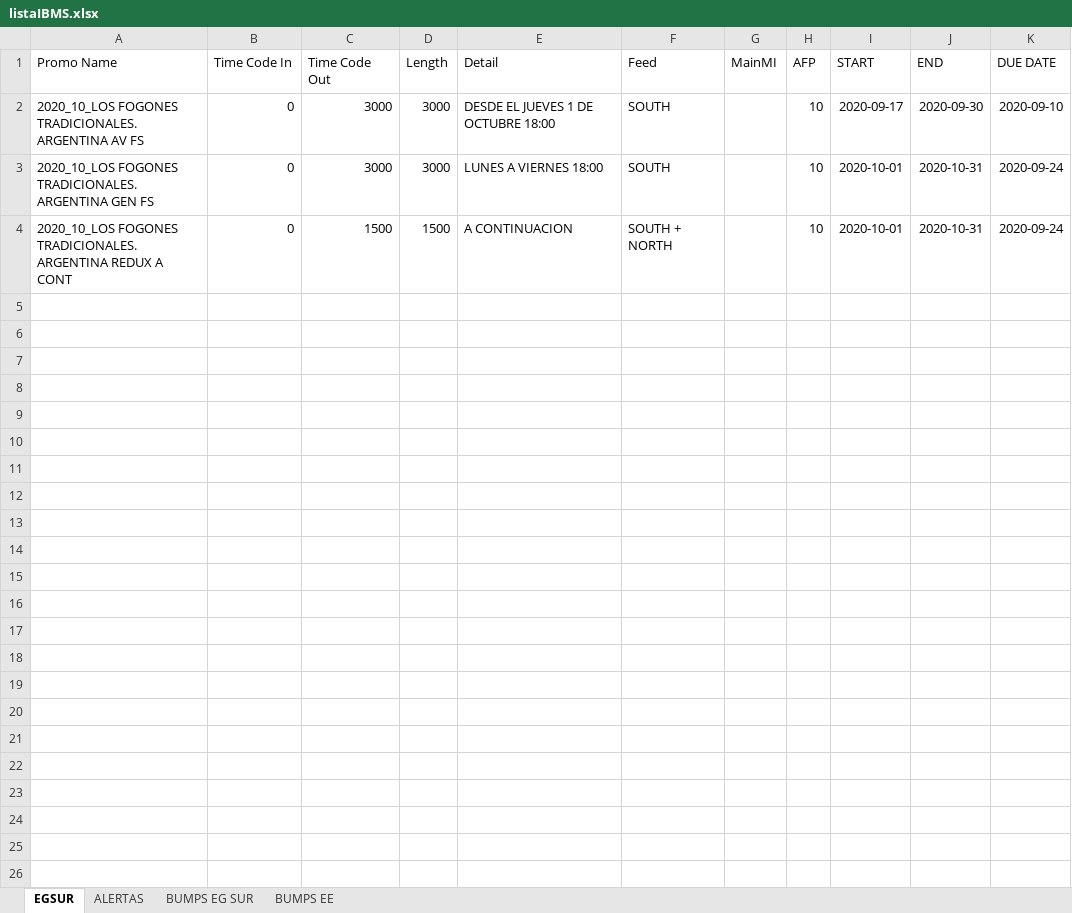
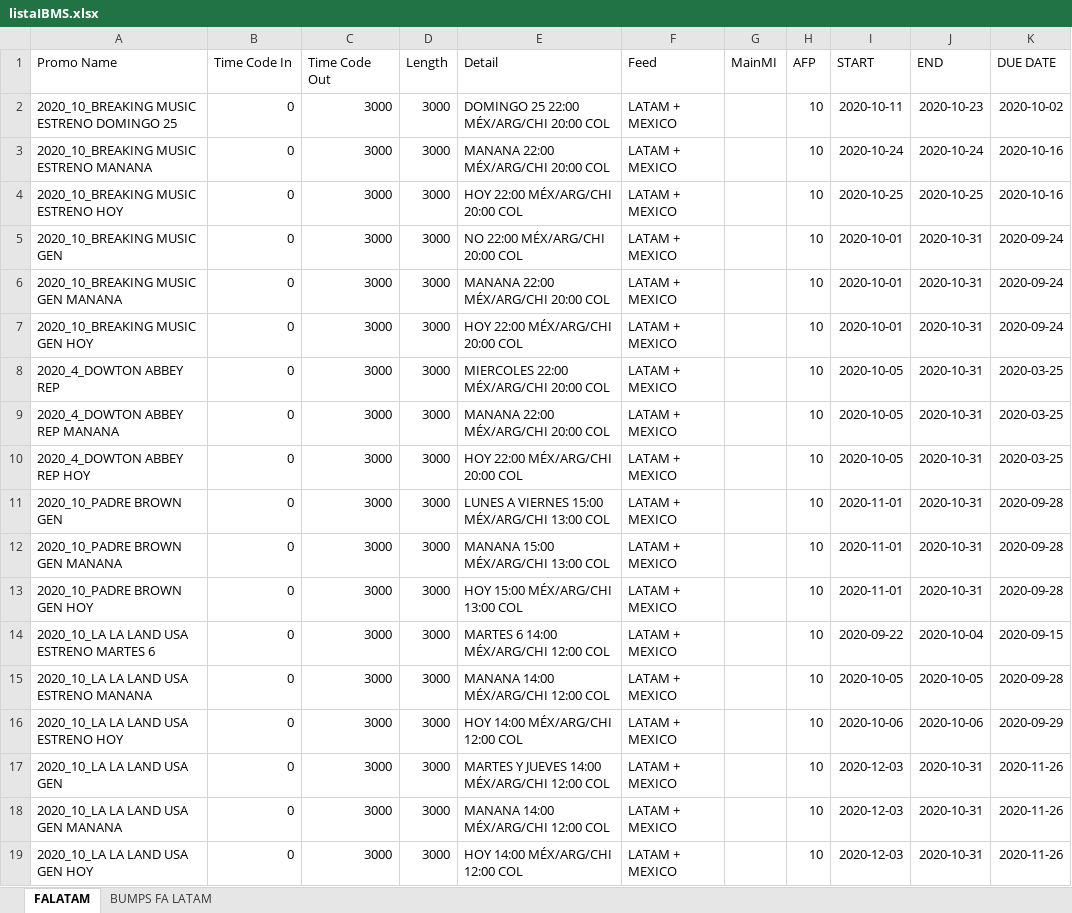
Before and after one commit to elnaquete/IMBS-Promo-Spreadsheet-Maker, an Excel workbook: listaIBMS.xlsx, sheet FALATAM, drawn as a sheet; values as stored, in another font and other column widths than the file's, no borders; addresses are those after the commit; the diff names each change by its address in the sheet, - before the commit and + after, or states it on an @@ line.

Commit message:
agregado FA Latam - faltan puntuales de FA y EE.

```diff
--- a/listaIBMS.xlsx (sheet FALATAM)
+++ b/listaIBMS.xlsx (sheet FALATAM)
-sheet tab: EGSUR
+sheet tab: FALATAM
-sheet tab: ALERTAS
+sheet tab: BUMPS FA LATAM
-sheet tab: BUMPS EG SUR
-sheet tab: BUMPS EE
-A2 (Promo Name): 2020_10_LOS FOGONES TRADICIONALES. ARGENTINA AV FS
+A2 (Promo Name): 2020_10_BREAKING MUSIC ESTRENO DOMINGO 25
-E2 (Detail): DESDE EL JUEVES 1 DE OCTUBRE 18:00
+E2 (Detail): DOMINGO 25 22:00 MÉX/ARG/CHI 20:00 COL
-F2 (Feed): SOUTH
+F2 (Feed): LATAM + MEXICO
-I2 (START): 2020-09-17
+I2 (START): 2020-10-11
-J2 (END): 2020-09-30
+J2 (END): 2020-10-23
-K2 (DUE DATE): 2020-09-10
+K2 (DUE DATE): 2020-10-02
+row 3: 2020_10_BREAKING MUSIC ESTRENO MANANA | 0 | 3000 | 3000 | MANANA 22:00 MÉX/ARG/CHI 20:00 COL | LATAM + MEXICO |  | 10 | 2020-10-24 | 2020-10-24 | 2020-10-16
+row 4: 2020_10_BREAKING MUSIC ESTRENO HOY | 0 | 3000 | 3000 | HOY 22:00 MÉX/ARG/CHI 20:00 COL | LATAM + MEXICO |  | 10 | 2020-10-25 | 2020-10-25 | 2020-10-16
-A5 (Promo Name): 2020_10_LOS FOGONES TRADICIONALES. ARGENTINA GEN FS
+A5 (Promo Name): 2020_10_BREAKING MUSIC GEN
-E5 (Detail): LUNES A VIERNES 18:00
+E5 (Detail): NO 22:00 MÉX/ARG/CHI 20:00 COL
-F5 (Feed): SOUTH
+F5 (Feed): LATAM + MEXICO
-A6 (Promo Name): 2020_10_LOS FOGONES TRADICIONALES. ARGENTINA REDUX A CONT
+A6 (Promo Name): 2020_10_BREAKING MUSIC GEN MANANA
-C6 (Time Code Out): 1500
+C6 (Time Code Out): 3000
-D6 (Length): 1500
+D6 (Length): 3000
-E6 (Detail): A CONTINUACION
+E6 (Detail): MANANA 22:00 MÉX/ARG/CHI 20:00 COL
-F6 (Feed): SOUTH + NORTH
+F6 (Feed): LATAM + MEXICO
+row 7: 2020_10_BREAKING MUSIC GEN HOY | 0 | 3000 | 3000 | HOY 22:00 MÉX/ARG/CHI 20:00 COL | LATAM + MEXICO |  | 10 | 2020-10-01 | 2020-10-31 | 2020-09-24
+row 8: 2020_4_DOWTON ABBEY REP | 0 | 3000 | 3000 | MIERCOLES 22:00 MÉX/ARG/CHI 20:00 COL | LATAM + MEXICO |  | 10 | 2020-10-05 | 2020-10-31 | 2020-03-25
+row 9: 2020_4_DOWTON ABBEY REP MANANA | 0 | 3000 | 3000 | MANANA 22:00 MÉX/ARG/CHI 20:00 COL | LATAM + MEXICO |  | 10 | 2020-10-05 | 2020-10-31 | 2020-03-25
+row 10: 2020_4_DOWTON ABBEY REP HOY | 0 | 3000 | 3000 | HOY 22:00 MÉX/ARG/CHI 20:00 COL | LATAM + MEXICO |  | 10 | 2020-10-05 | 2020-10-31 | 2020-03-25
+row 11: 2020_10_PADRE BROWN GEN | 0 | 3000 | 3000 | LUNES A VIERNES 15:00 MÉX/ARG/CHI 13:00 COL | LATAM + MEXICO |  | 10 | 2020-11-01 | 2020-10-31 | 2020-09-28
+row 12: 2020_10_PADRE BROWN GEN MANANA | 0 | 3000 | 3000 | MANANA 15:00 MÉX/ARG/CHI 13:00 COL | LATAM + MEXICO |  | 10 | 2020-11-01 | 2020-10-31 | 2020-09-28
+row 13: 2020_10_PADRE BROWN GEN HOY | 0 | 3000 | 3000 | HOY 15:00 MÉX/ARG/CHI 13:00 COL | LATAM + MEXICO |  | 10 | 2020-11-01 | 2020-10-31 | 2020-09-28
+row 14: 2020_10_LA LA LAND USA ESTRENO MARTES 6 | 0 | 3000 | 3000 | MARTES 6 14:00 MÉX/ARG/CHI 12:00 COL | LATAM + MEXICO |  | 10 | 2020-09-22 | 2020-10-04 | 2020-09-15
+row 15: 2020_10_LA LA LAND USA ESTRENO MANANA | 0 | 3000 | 3000 | MANANA 14:00 MÉX/ARG/CHI 12:00 COL | LATAM + MEXICO |  | 10 | 2020-10-05 | 2020-10-05 | 2020-09-28
+row 16: 2020_10_LA LA LAND USA ESTRENO HOY | 0 | 3000 | 3000 | HOY 14:00 MÉX/ARG/CHI 12:00 COL | LATAM + MEXICO |  | 10 | 2020-10-06 | 2020-10-06 | 2020-09-29
+row 17: 2020_10_LA LA LAND USA GEN | 0 | 3000 | 3000 | MARTES Y JUEVES 14:00 MÉX/ARG/CHI 12:00 COL | LATAM + MEXICO |  | 10 | 2020-12-03 | 2020-10-31 | 2020-11-26
+row 18: 2020_10_LA LA LAND USA GEN MANANA | 0 | 3000 | 3000 | MANANA 14:00 MÉX/ARG/CHI 12:00 COL | LATAM + MEXICO |  | 10 | 2020-12-03 | 2020-10-31 | 2020-11-26
+row 19: 2020_10_LA LA LAND USA GEN HOY | 0 | 3000 | 3000 | HOY 14:00 MÉX/ARG/CHI 12:00 COL | LATAM + MEXICO |  | 10 | 2020-12-03 | 2020-10-31 | 2020-11-26
```
Also changed, not shown: sheet BUMPS FA LATAM, input.xlsx, 5 other files.
